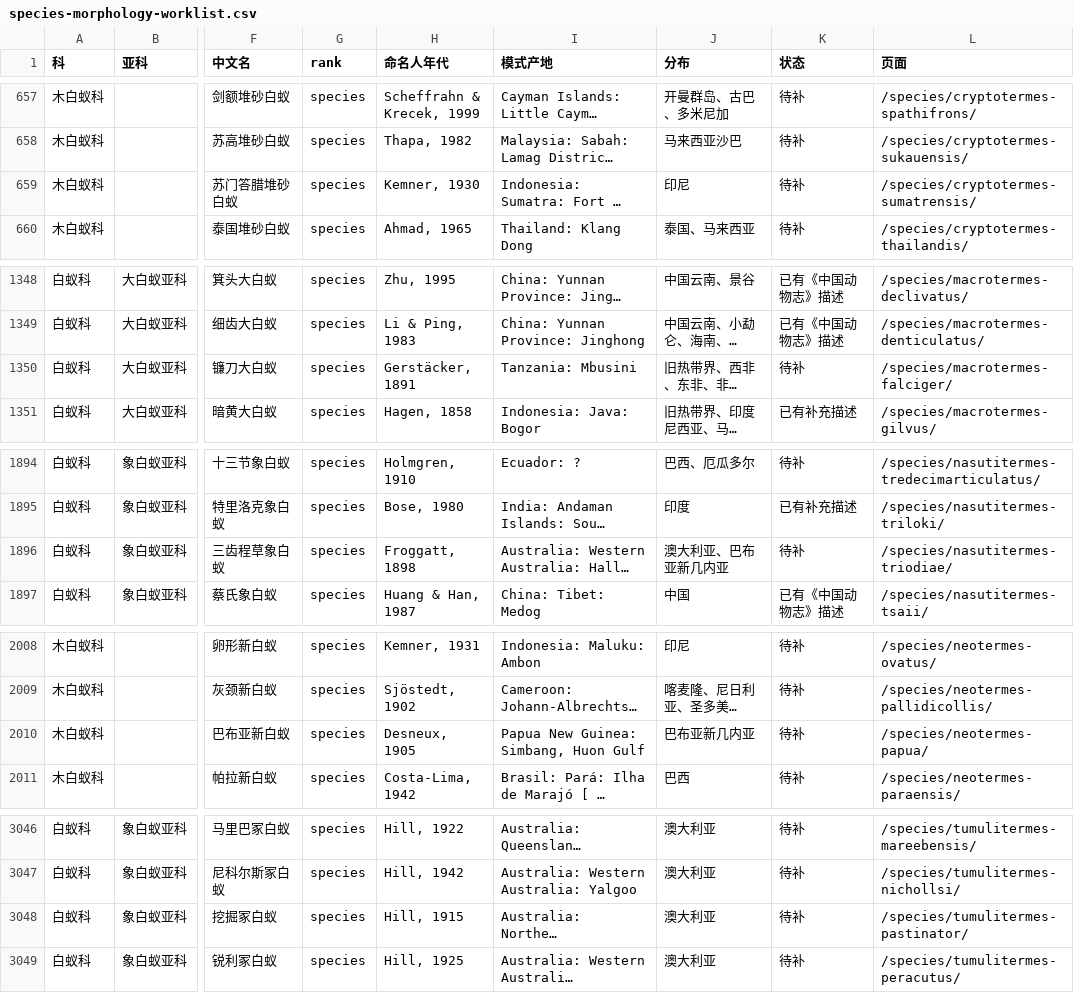
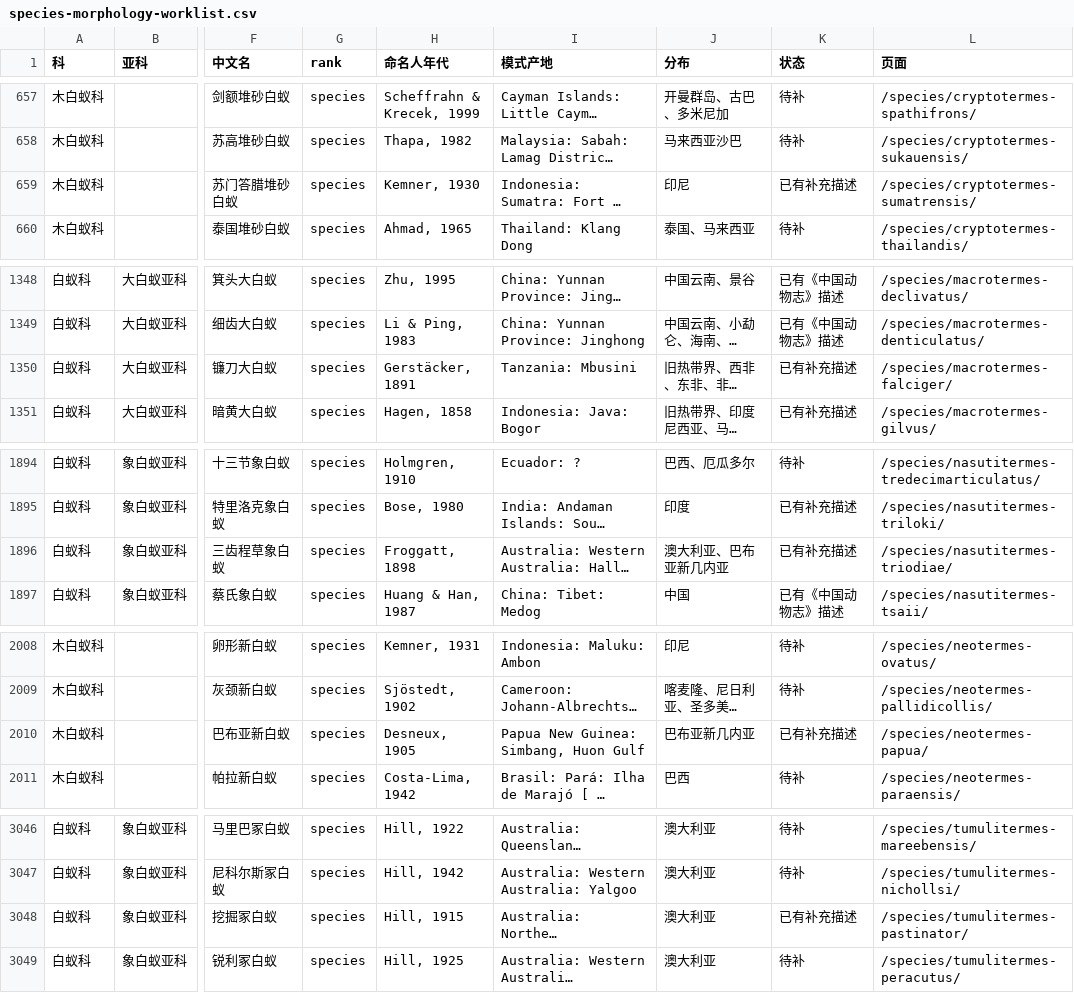
Before and after one commit to bennetgreen-bilibili/-Extant-Isoptera-Latin-Name-Chinese-Name-Comparison-List.md, a CSV file: _reports/species-morphology-worklist.csv, drawn as a sheet; only a part is shown, gaps mark what is left out; long unchanged cells end in …; the diff names each change by its address in the sheet, - before the commit and + after, or states it on an @@ line.

```diff
--- a/_reports/species-morphology-worklist.csv
+++ b/_reports/species-morphology-worklist.csv
-K659 (状态): 待补
+K659 (状态): 已有补充描述
-K1350 (状态): 待补
+K1350 (状态): 已有补充描述
-K1896 (状态): 待补
+K1896 (状态): 已有补充描述
-K2010 (状态): 待补
+K2010 (状态): 已有补充描述
-K3048 (状态): 待补
+K3048 (状态): 已有补充描述
```
Also changed, not shown: _reports/genus-morphology-gaps.csv, 21 other files.
